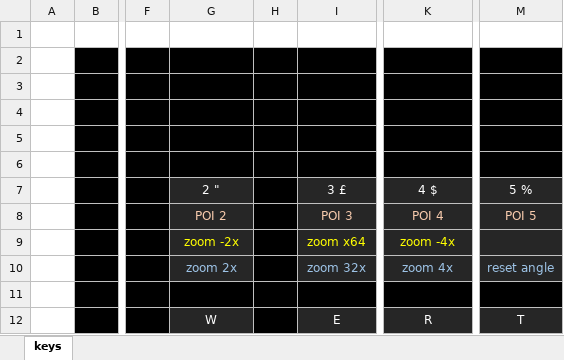
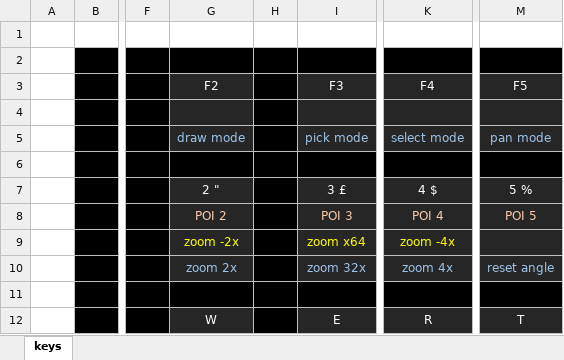
Before and after one commit to rowett/lifeviewer, an Excel workbook: images/hotkeys.xlsx, sheet keys, drawn as a sheet; only a part is shown, gaps mark what is left out; values as stored, in another font and other column widths than the file's, no borders; the diff names each change by its address in the sheet, - before the commit and + after, or states it on an @@ line.

Commit message:
grey out icons, improve settings menu buttons, cancel Pick mode on mode change

```diff
--- a/images/hotkeys.xlsx (sheet keys)
+++ b/images/hotkeys.xlsx (sheet keys)
-G3: (empty)
+G3: F2
-G3:G5 fill: #000000
+G3:G5 fill: #262626
-I3: (empty)
+I3: F3
-I3:I5 fill: #000000
+I3:I5 fill: #262626
-K3: (empty)
+K3: F4
-K3:K5 fill: #000000
+K3:K5 fill: #262626
-M3: (empty)
+M3: F5
-M3:M5 fill: #000000
+M3:M5 fill: #262626
-G5 (F2): (empty)
+G5 (F2): draw mode
-I5 (F3): (empty)
+I5 (F3): pick mode
-K5 (F4): (empty)
+K5 (F4): select mode
-M5 (F5): (empty)
+M5 (F5): pan mode
```
Also changed, not shown: 6 other files.
